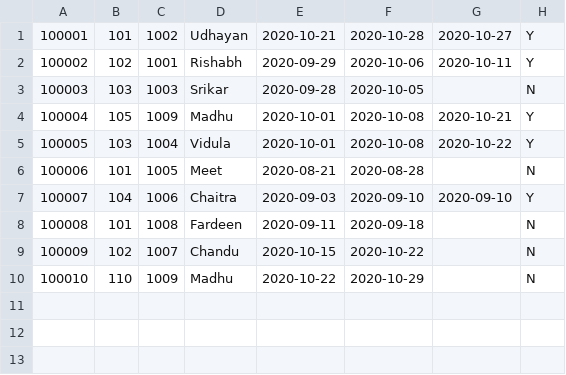
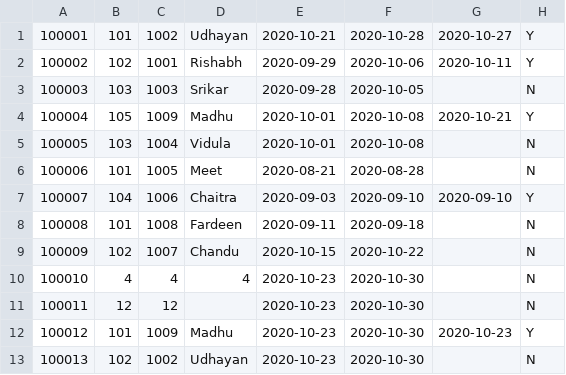
Before and after one commit to fardeenfs/Library-Management-Project, a CSV file: allresults.csv, drawn as a sheet.

```diff
--- a/allresults.csv
+++ b/allresults.csv
@@ -4,3 +4,3 @@
 100004,105,1009,Madhu,2020-10-01,2020-10-08,2020-10-21,Y
-100005,103,1004,Vidula,2020-10-01,2020-10-08,2020-10-22,Y
+100005,103,1004,Vidula,2020-10-01,2020-10-08,,N
 100006,101,1005,Meet,2020-08-21,2020-08-28,,N
@@ -9,2 +9,5 @@
 100009,102,1007,Chandu,2020-10-15,2020-10-22,,N
-100010,110,1009,Madhu,2020-10-22,2020-10-29,,N
+100010,4,4,4,2020-10-23,2020-10-30,,N
+100011,12,12,,2020-10-23,2020-10-30,,N
+100012,101,1009,Madhu,2020-10-23,2020-10-30,2020-10-23,Y
+100013,102,1002,Udhayan,2020-10-23,2020-10-30,,N
```
Also changed, not shown: 6 other files.
